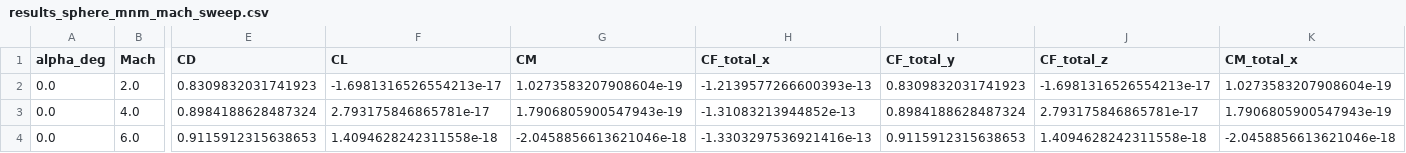
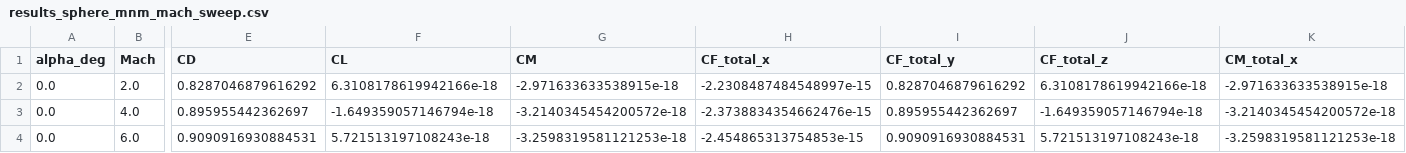
Before and after one commit to K4st1ll0/Aerodinamica, a CSV file: results/csv/results_sphere_mnm_mach_sweep.csv, drawn as a sheet; only a part is shown, gaps mark what is left out; the diff covers the shown part only; the diff names each change by its address in the sheet, - before the commit and + after, or states it on an @@ line.

```diff
--- a/results/csv/results_sphere_mnm_mach_sweep.csv
+++ b/results/csv/results_sphere_mnm_mach_sweep.csv
-E2 (CD): 0.8309832031741923
+E2 (CD): 0.8287046879616292
-F2 (CL): -1.6981316526554213e-17
+F2 (CL): 6.3108178619942166e-18
-G2 (CM): 1.0273583207908604e-19
+G2 (CM): -2.971633633538915e-18
-H2 (CF_total_x): -1.2139577266600393e-13
+H2 (CF_total_x): -2.2308487484548997e-15
-I2 (CF_total_y): 0.8309832031741923
+I2 (CF_total_y): 0.8287046879616292
-J2 (CF_total_z): -1.6981316526554213e-17
+J2 (CF_total_z): 6.3108178619942166e-18
-K2 (CM_total_x): 1.0273583207908604e-19
+K2 (CM_total_x): -2.971633633538915e-18
-E3 (CD): 0.8984188628487324
+E3 (CD): 0.895955442362697
-F3 (CL): 2.793175846865781e-17
+F3 (CL): -1.649359057146794e-18
-G3 (CM): 1.7906805900547943e-19
+G3 (CM): -3.2140345454200572e-18
-H3 (CF_total_x): -1.31083213944852e-13
+H3 (CF_total_x): -2.3738834354662476e-15
-I3 (CF_total_y): 0.8984188628487324
+I3 (CF_total_y): 0.895955442362697
-J3 (CF_total_z): 2.793175846865781e-17
+J3 (CF_total_z): -1.649359057146794e-18
-K3 (CM_total_x): 1.7906805900547943e-19
+K3 (CM_total_x): -3.2140345454200572e-18
-E4 (CD): 0.9115912315638653
+E4 (CD): 0.9090916930884531
-F4 (CL): 1.4094628242311558e-18
+F4 (CL): 5.721513197108243e-18
-G4 (CM): -2.0458856613621046e-18
+G4 (CM): -3.2598319581121253e-18
-H4 (CF_total_x): -1.3303297536921416e-13
+H4 (CF_total_x): -2.454865313754853e-15
-I4 (CF_total_y): 0.9115912315638653
+I4 (CF_total_y): 0.9090916930884531
-J4 (CF_total_z): 1.4094628242311558e-18
+J4 (CF_total_z): 5.721513197108243e-18
-K4 (CM_total_x): -2.0458856613621046e-18
+K4 (CM_total_x): -3.2598319581121253e-18
```
Also changed, not shown: 75 edited cells elsewhere in this file, results/csv/results_mesh_sensitivity.csv, 47 other files.
